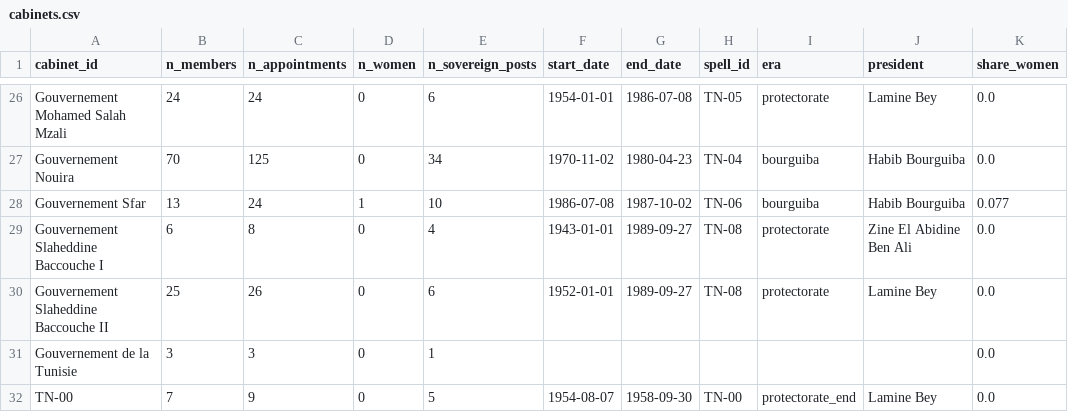
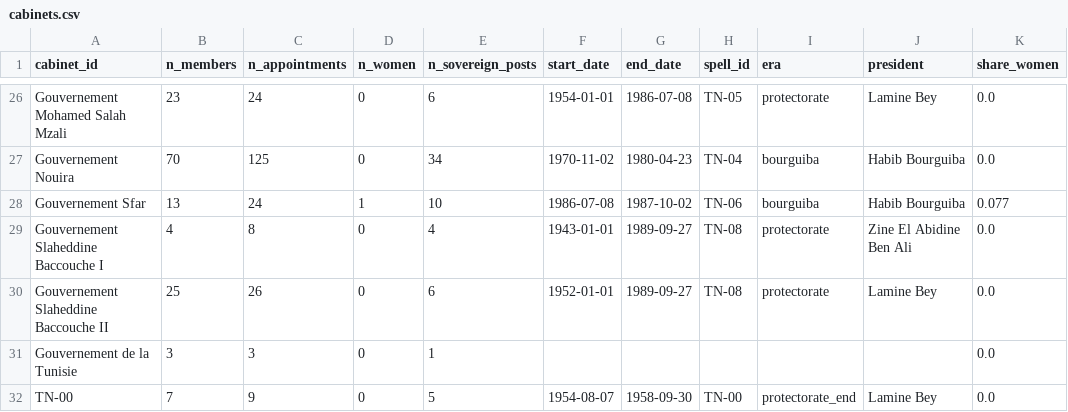
Before and after one commit to MedDhia/GovMembersTN, a CSV file: data/processed/cabinets.csv, drawn as a sheet; only a part is shown, gaps mark what is left out; the diff covers the shown part only; the diff names each change by its address in the sheet, - before the commit and + after, or states it on an @@ line.

```diff
--- a/data/processed/cabinets.csv
+++ b/data/processed/cabinets.csv
-B26 (n_members): 24
+B26 (n_members): 23
-B29 (n_members): 6
+B29 (n_members): 4
```
Also changed, not shown: 32 edited cells elsewhere in this file, data/processed/edges_bipartite.csv, data/processed/edges_succession.csv, 14 other files.
